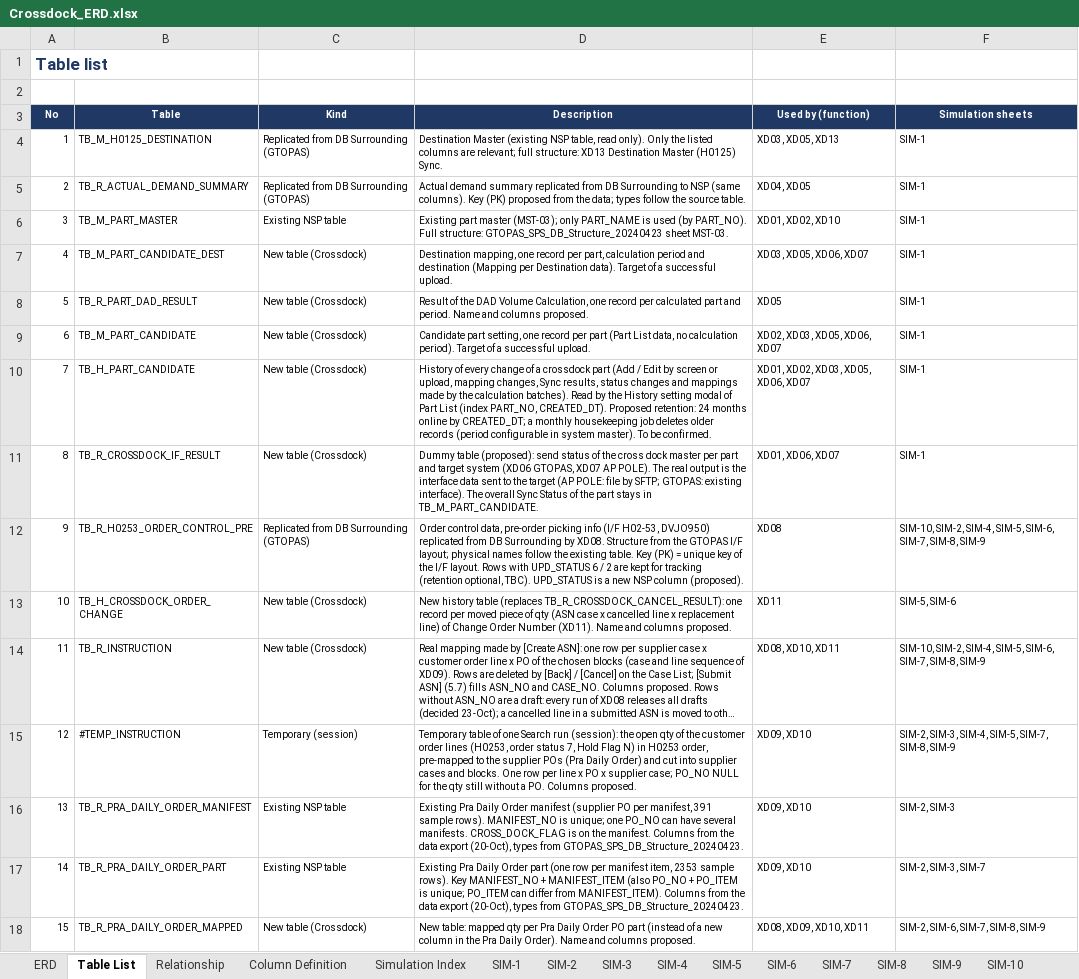
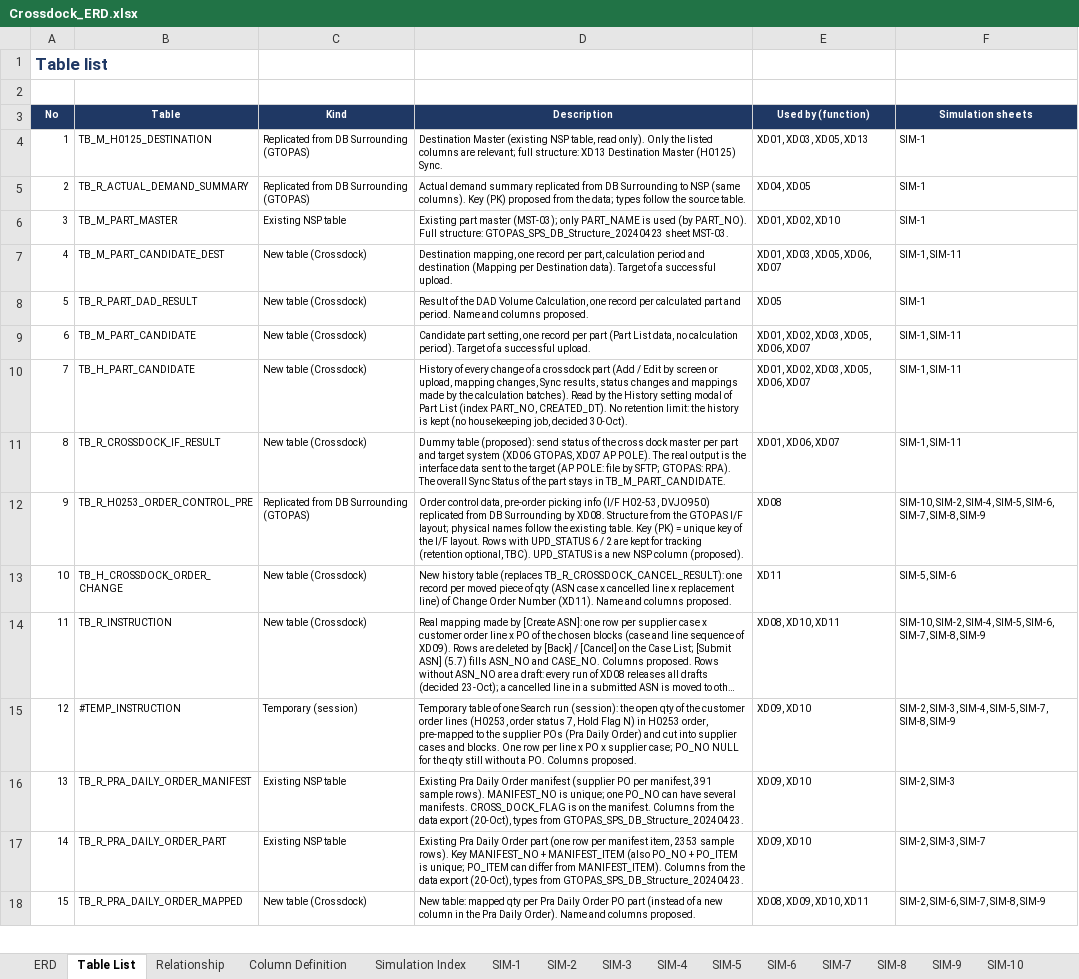
Before and after one commit to ivanrayhannn/crossdockpoc, an Excel workbook: deliverables/function_list_v2/erd/Crossdock_ERD.xlsx, sheet Table List, drawn as a sheet; only a part is shown; long unchanged cells end in …; values as stored, in another font and other column widths than the file's, no borders; the diff names each change by its address in the sheet, - before the commit and + after, or states it on an @@ line.

```diff
--- a/deliverables/function_list_v2/erd/Crossdock_ERD.xlsx (sheet Table List)
+++ b/deliverables/function_list_v2/erd/Crossdock_ERD.xlsx (sheet Table List)
-E4 (Used by (function)): XD03, XD05, XD13
+E4 (Used by (function)): XD01, XD03, XD05, XD13
-E7 (Used by (function)): XD03, XD05, XD06, XD07
+E7 (Used by (function)): XD01, XD03, XD05, XD06, XD07
-F7 (Simulation sheets): SIM-1
+F7 (Simulation sheets): SIM-1, SIM-11
-E9 (Used by (function)): XD02, XD03, XD05, XD06, XD07
+E9 (Used by (function)): XD01, XD02, XD03, XD05, XD06, XD07
-F9:F11 (Simulation sheets): SIM-1
+F9:F11 (Simulation sheets): SIM-1, SIM-11
-D10 (Description): …PART_NO, CREATED_DT). Proposed retention: 24 months online by CREATED_DT; a monthly housekeeping job deletes older records (period configurable in system master). To be confirmed.
+D10 (Description): …PART_NO, CREATED_DT). No retention limit: the history is kept (no housekeeping job, decided 30-Oct).
-D11 (Description): …SFTP; GTOPAS: existing interface). The overall…
+D11 (Description): …SFTP; GTOPAS: RPA). The overall…
```
Also changed, not shown: sheet SIM-1, sheet Simulation Index, sheet Column Definition, other sheet tabs, deliverables/function_list_v2/erd/Crossdock_DB_Structure.xlsx, 3 other files.
